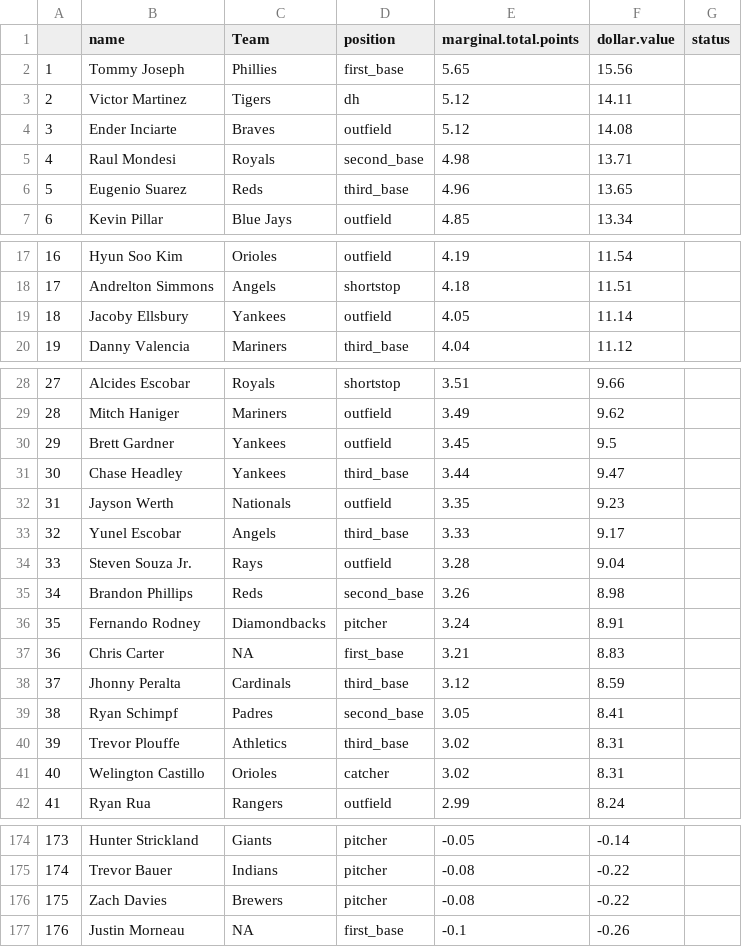
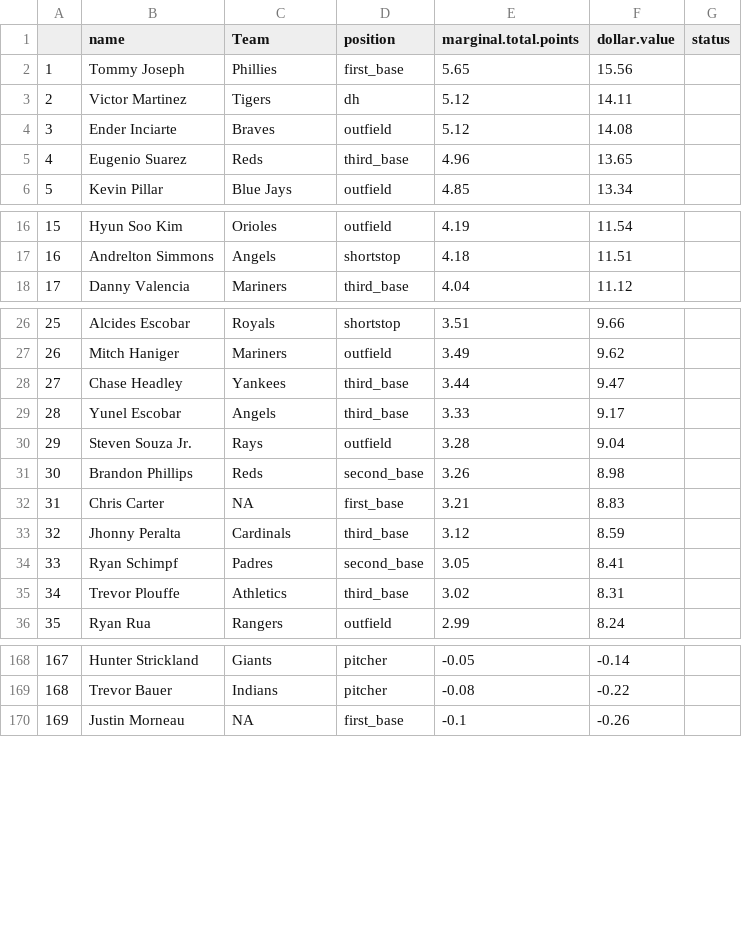
Before and after one commit to seanwllms/Fantasy2020, a CSV file: bestremaining.csv, drawn as a sheet; only a part is shown, gaps mark what is left out; removed rows and columns are numbered as before the commit, all else as after; the diff names each change by its address in the sheet, - before the commit and + after, or states it on an @@ line.

```diff
--- a/bestremaining.csv
+++ b/bestremaining.csv
-row 5: 4 | Raul Mondesi | Royals | second_base | 4.98 | 13.71
@@ column A renumbered from row 5 down @@
-row 19: 18 | Jacoby Ellsbury | Yankees | outfield | 4.05 | 11.14
-row 30: 29 | Brett Gardner | Yankees | outfield | 3.45 | 9.5
-row 32: 31 | Jayson Werth | Nationals | outfield | 3.35 | 9.23
-row 36: 35 | Fernando Rodney | Diamondbacks | pitcher | 3.24 | 8.91
-row 41: 40 | Welington Castillo | Orioles | catcher | 3.02 | 8.31
-row 176: 175 | Zach Davies | Brewers | pitcher | -0.08 | -0.22
```
Also changed, not shown: draftpicks.csv, hitter_projections.csv, 3 other files.
